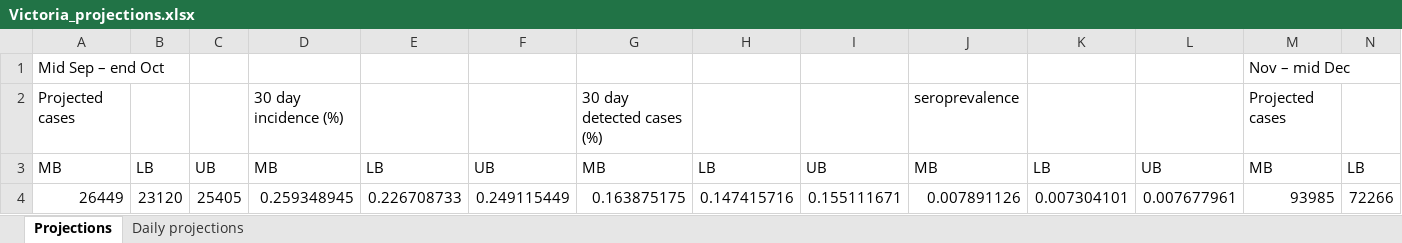
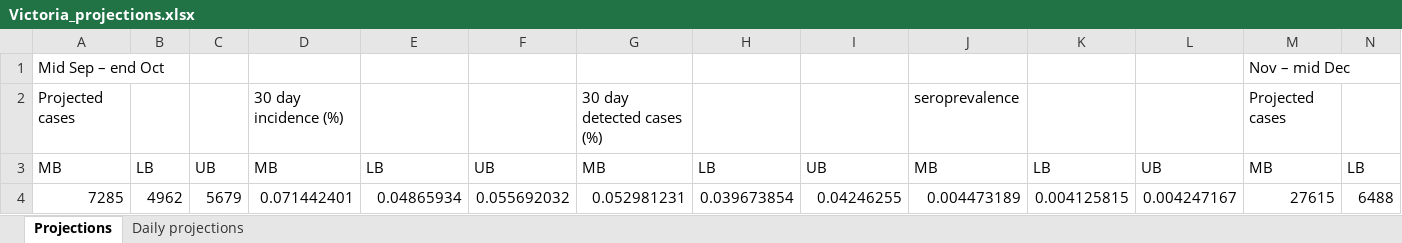
Before and after one commit to brain-modelling-group/covasim-qld-model, an Excel workbook: applications/Australia-FH/Victoria_projections.xlsx, sheet Projections, drawn as a sheet; only a part is shown; values as stored, in another font and other column widths than the file's, no borders; table styles not drawn; removed rows and columns are numbered as before the commit, all else as after; rows hold the shown columns only; the diff names each change by its address in the sheet, - before the commit and + after, or states it on an @@ line.

```diff
--- a/applications/Australia-FH/Victoria_projections.xlsx (sheet Projections)
+++ b/applications/Australia-FH/Victoria_projections.xlsx (sheet Projections)
-row 4: 26449 | 23120 | 25405 | 0.259348945 | 0.226708733 | 0.249115449 | 0.163875175 | 0.147415716 | 0.155111671 | 0.007891126 | 0.007304101 | 0.007677961 | 93985 | 72266
+row 4: 7285 | 4962 | 5679 | 0.071442401 | 0.04865934 | 0.055692032 | 0.052981231 | 0.039673854 | 0.04246255 | 0.004473189 | 0.004125815 | 0.004247167 | 27615 | 6488
```
Also changed, not shown: sheet Daily projections, 10 other files.
